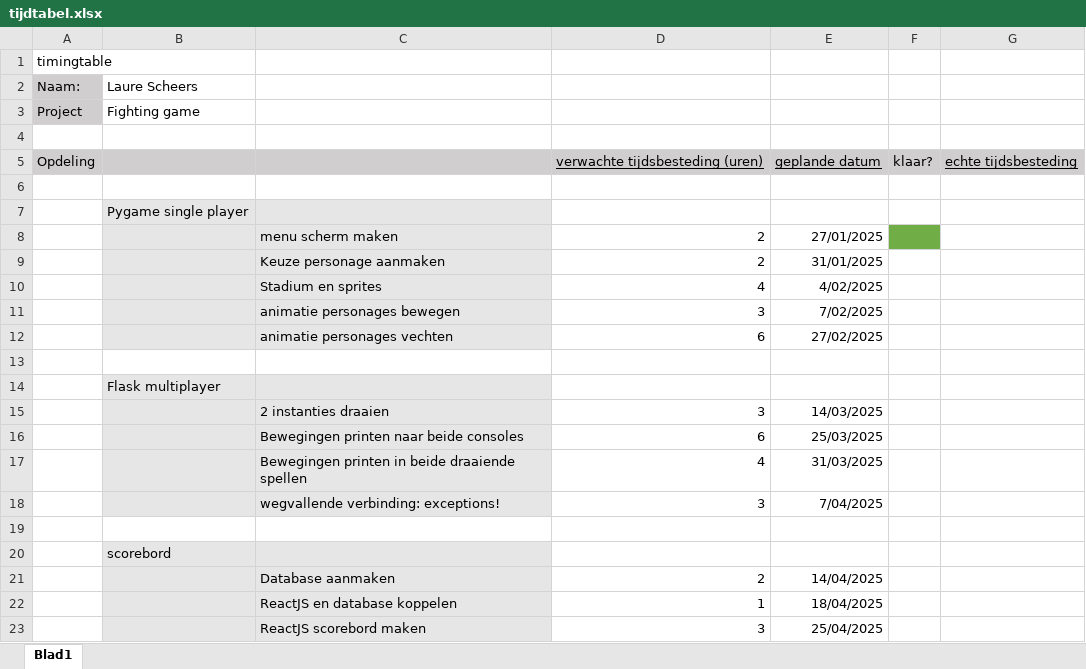
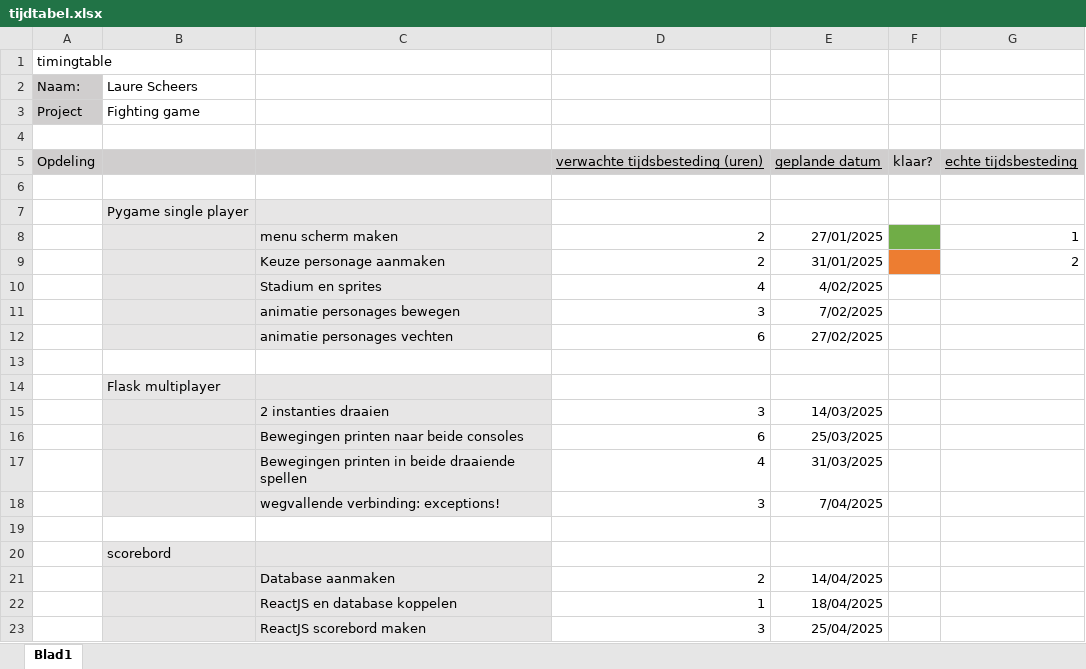
Before and after one commit to Zanetheboyflux/GIP_LS_2025, an Excel workbook: documentatie/tijdtabel.xlsx, sheet Blad1, drawn as a sheet; values as stored, in another font and other column widths than the file's, no borders; the diff names each change by its address in the sheet, - before the commit and + after, or states it on an @@ line.

```diff
--- a/documentatie/tijdtabel.xlsx (sheet Blad1)
+++ b/documentatie/tijdtabel.xlsx (sheet Blad1)
-G8: (empty)
+G8: 1
-F9 fill: none
+F9 fill: #ED7D31
-G9: (empty)
+G9: 2
```
Also changed, not shown: 3 other files.
